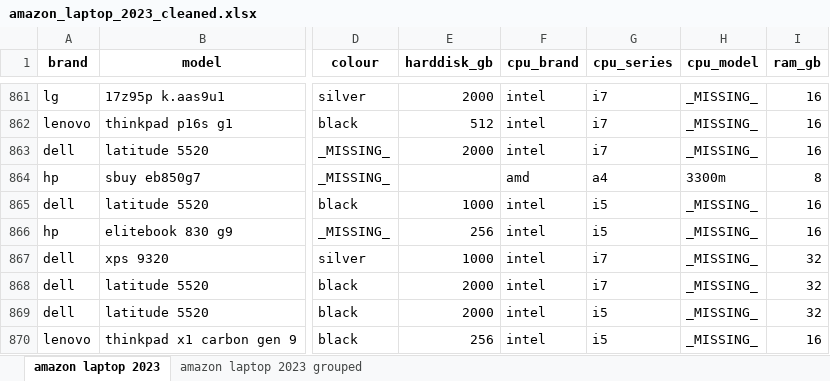
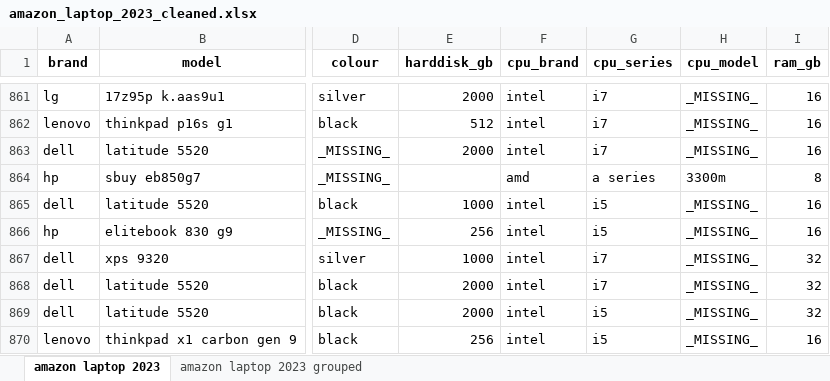
Before and after one commit to m-pluta/data-cleaning-coursework, an Excel workbook: amazon_laptop_2023_cleaned.xlsx, sheet amazon laptop 2023, drawn as a sheet; only a part is shown, gaps mark what is left out; values as stored, in another font and other column widths than the file's, no borders; the diff names each change by its address in the sheet, - before the commit and + after, or states it on an @@ line.

```diff
--- a/amazon_laptop_2023_cleaned.xlsx (sheet amazon laptop 2023)
+++ b/amazon_laptop_2023_cleaned.xlsx (sheet amazon laptop 2023)
-G864 (cpu_series): a4
+G864 (cpu_series): a series
```
Also changed, not shown: 17 other files.
